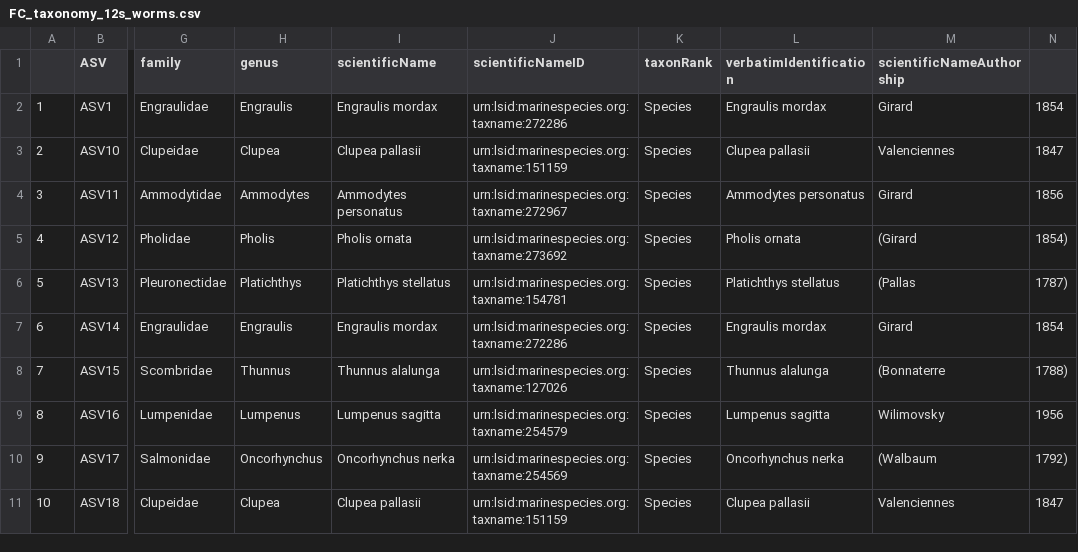
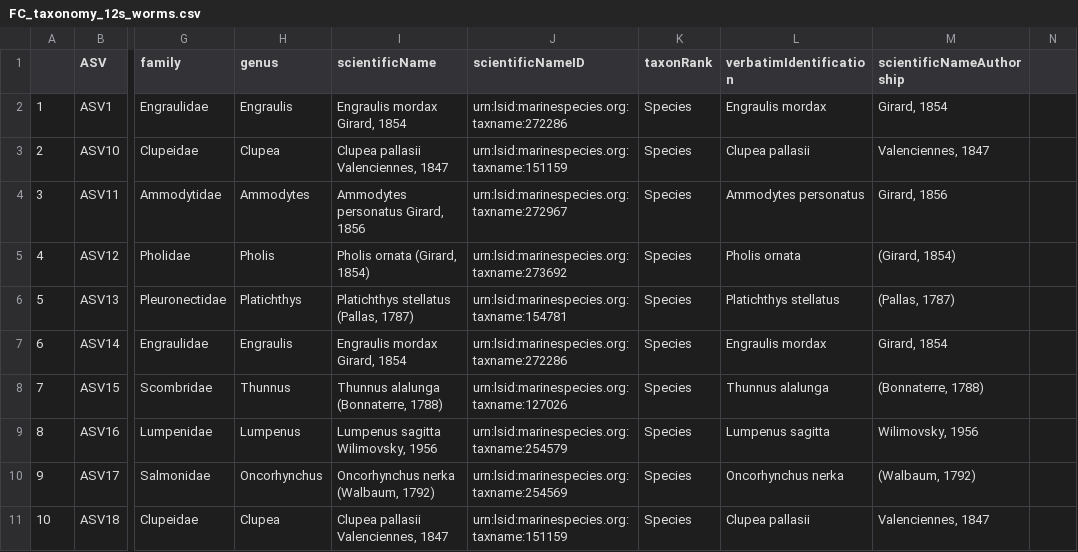
Before and after one commit to HakaiInstitute/2022-FalseCreek-eDNA, a CSV file: data/metabarcoding/12S/FC_taxonomy_12s_worms.csv, drawn as a sheet; only a part is shown, gaps mark what is left out; the diff covers the shown part only; the diff names each change by its address in the sheet, - before the commit and + after, or states it on an @@ line.

```diff
--- a/data/metabarcoding/12S/FC_taxonomy_12s_worms.csv
+++ b/data/metabarcoding/12S/FC_taxonomy_12s_worms.csv
-I2 (scientificName): Engraulis mordax
+I2 (scientificName): Engraulis mordax Girard, 1854
-M2 (scientificNameAuthorship): Girard
+M2 (scientificNameAuthorship): Girard, 1854
-N2: 1854
+N2: (empty)
-I3 (scientificName): Clupea pallasii
+I3 (scientificName): Clupea pallasii Valenciennes, 1847
-M3 (scientificNameAuthorship): Valenciennes
+M3 (scientificNameAuthorship): Valenciennes, 1847
-N3: 1847
+N3: (empty)
-I4 (scientificName): Ammodytes personatus
+I4 (scientificName): Ammodytes personatus Girard, 1856
-M4 (scientificNameAuthorship): Girard
+M4 (scientificNameAuthorship): Girard, 1856
-N4: 1856
+N4: (empty)
-I5 (scientificName): Pholis ornata
+I5 (scientificName): Pholis ornata (Girard, 1854)
-M5 (scientificNameAuthorship): (Girard
+M5 (scientificNameAuthorship): (Girard, 1854)
-N5: 1854)
+N5: (empty)
-I6 (scientificName): Platichthys stellatus
+I6 (scientificName): Platichthys stellatus (Pallas, 1787)
-M6 (scientificNameAuthorship): (Pallas
+M6 (scientificNameAuthorship): (Pallas, 1787)
-N6: 1787)
+N6: (empty)
-I7 (scientificName): Engraulis mordax
+I7 (scientificName): Engraulis mordax Girard, 1854
-M7 (scientificNameAuthorship): Girard
+M7 (scientificNameAuthorship): Girard, 1854
-N7: 1854
+N7: (empty)
-I8 (scientificName): Thunnus alalunga
+I8 (scientificName): Thunnus alalunga (Bonnaterre, 1788)
-M8 (scientificNameAuthorship): (Bonnaterre
+M8 (scientificNameAuthorship): (Bonnaterre, 1788)
-N8: 1788)
+N8: (empty)
-I9 (scientificName): Lumpenus sagitta
+I9 (scientificName): Lumpenus sagitta Wilimovsky, 1956
-M9 (scientificNameAuthorship): Wilimovsky
+M9 (scientificNameAuthorship): Wilimovsky, 1956
-N9: 1956
+N9: (empty)
-I10 (scientificName): Oncorhynchus nerka
+I10 (scientificName): Oncorhynchus nerka (Walbaum, 1792)
-M10 (scientificNameAuthorship): (Walbaum
+M10 (scientificNameAuthorship): (Walbaum, 1792)
-N10: 1792)
+N10: (empty)
-I11 (scientificName): Clupea pallasii
+I11 (scientificName): Clupea pallasii Valenciennes, 1847
-M11 (scientificNameAuthorship): Valenciennes
+M11 (scientificNameAuthorship): Valenciennes, 1847
-N11: 1847
+N11: (empty)
```
Also changed, not shown: 153 edited cells elsewhere in this file, obis/interim_obis/bold/FC2022_BoLD_dna_ext.csv, obis/interim_obis/bold/FC2022_BoLD_emof.csv, 20 other files.
